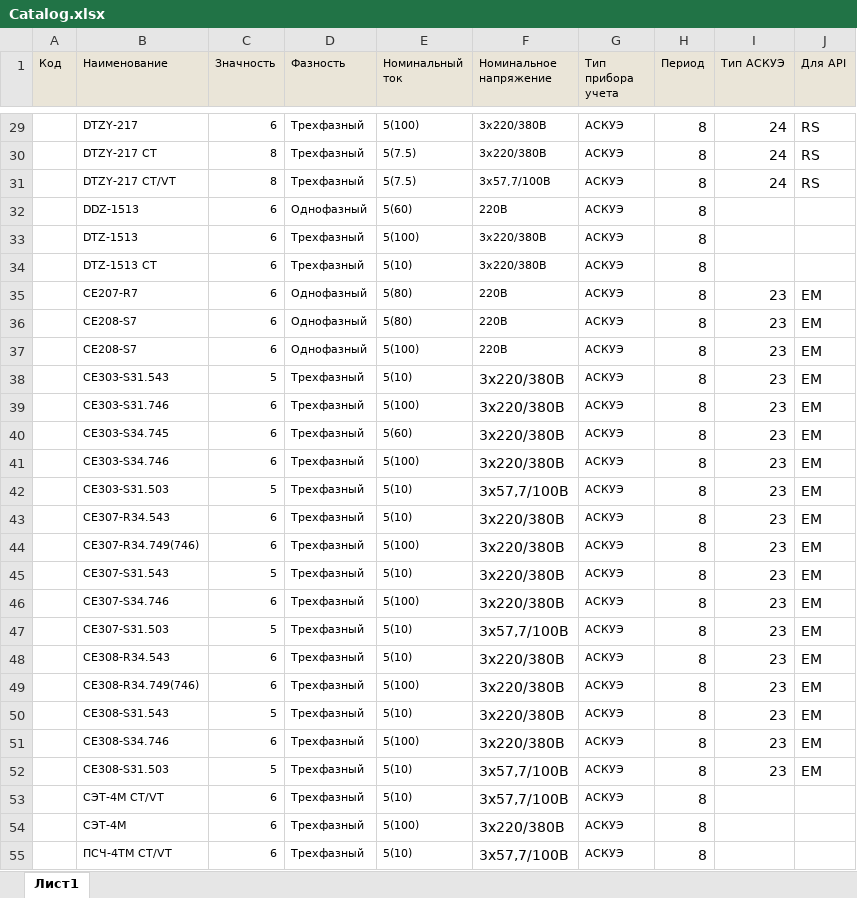
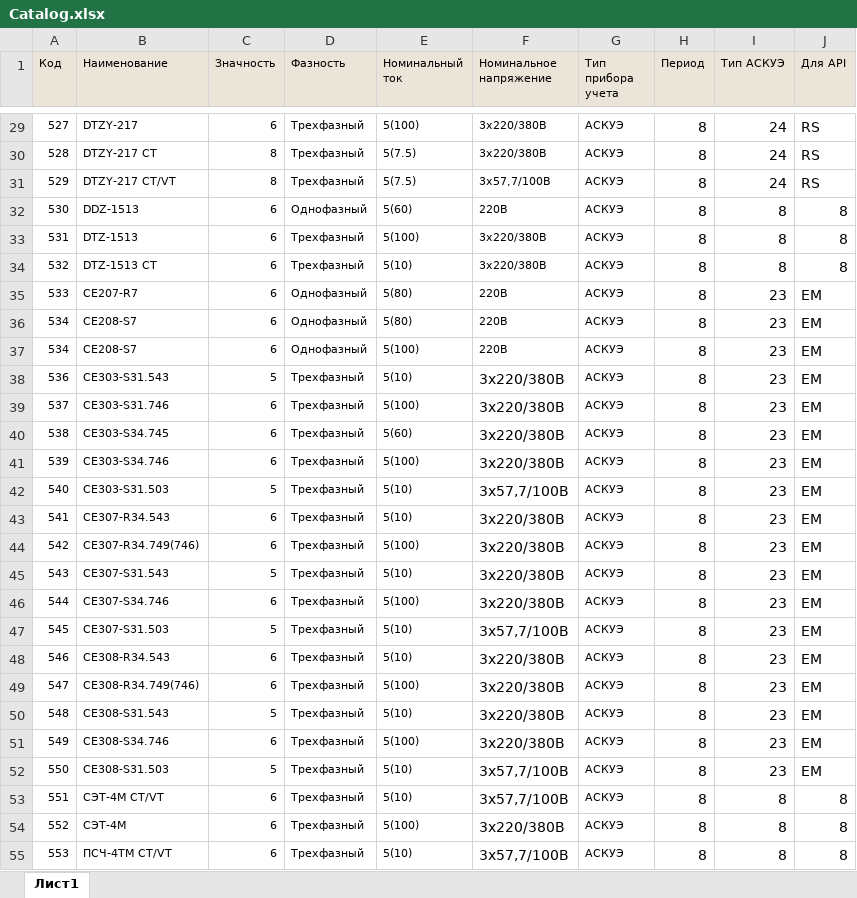
Before and after one commit to ChyngyzOrmoshev/meter_project, an Excel workbook: Catalog.xlsx, sheet Лист1, drawn as a sheet; only a part is shown, gaps mark what is left out; values as stored, in another font and other column widths than the file's, no borders; the diff covers the shown part only; the diff names each change by its address in the sheet, - before the commit and + after, or states it on an @@ line.

```diff
--- a/Catalog.xlsx (sheet Лист1)
+++ b/Catalog.xlsx (sheet Лист1)
-A29 (Код): (empty)
+A29 (Код): 527
-A30 (Код): (empty)
+A30 (Код): 528
-A31 (Код): (empty)
+A31 (Код): 529
-A32 (Код): (empty)
+A32 (Код): 530
-I32:I34 (Тип АСКУЭ): (empty)
+I32:I34 (Тип АСКУЭ): 8
-J32:J34 (Для API): (empty)
+J32:J34 (Для API): 8
-A33 (Код): (empty)
+A33 (Код): 531
-A34 (Код): (empty)
+A34 (Код): 532
-A35 (Код): (empty)
+A35 (Код): 533
-A36:A37 (Код): (empty)
+A36:A37 (Код): 534
-A38 (Код): (empty)
+A38 (Код): 536
-A39 (Код): (empty)
+A39 (Код): 537
-A40 (Код): (empty)
+A40 (Код): 538
-A41 (Код): (empty)
+A41 (Код): 539
-A42 (Код): (empty)
+A42 (Код): 540
-A43 (Код): (empty)
+A43 (Код): 541
-A44 (Код): (empty)
+A44 (Код): 542
-A45 (Код): (empty)
+A45 (Код): 543
-A46 (Код): (empty)
+A46 (Код): 544
-A47 (Код): (empty)
+A47 (Код): 545
-A48 (Код): (empty)
+A48 (Код): 546
-A49 (Код): (empty)
+A49 (Код): 547
-A50 (Код): (empty)
+A50 (Код): 548
-A51 (Код): (empty)
+A51 (Код): 549
-A52 (Код): (empty)
+A52 (Код): 550
-A53 (Код): (empty)
+A53 (Код): 551
-I53:I55 (Тип АСКУЭ): (empty)
+I53:I55 (Тип АСКУЭ): 8
-J53:J55 (Для API): (empty)
+J53:J55 (Для API): 8
-A54 (Код): (empty)
+A54 (Код): 552
-A55 (Код): (empty)
+A55 (Код): 553
```
Also changed, not shown: 5 removed rows and 48 edited cells elsewhere in this sheet, 9 other files.
